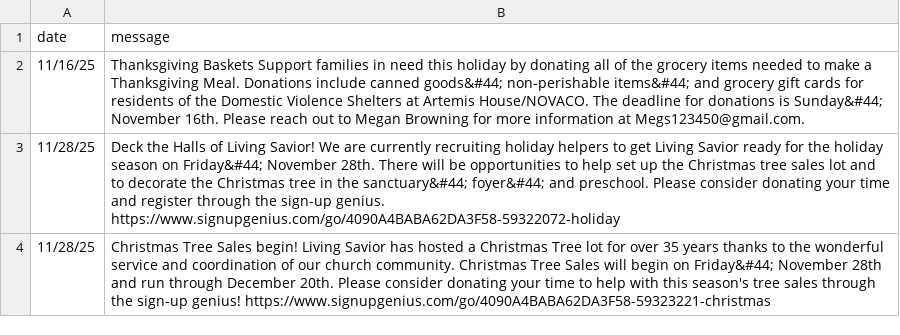
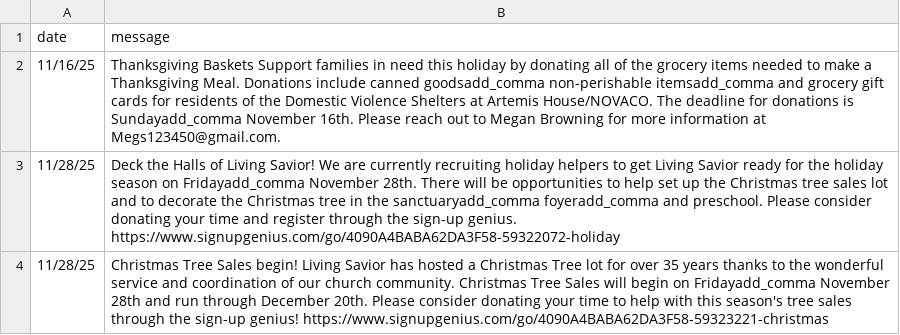
Before and after one commit to cgallarno/living-savior-lutheran-site, a CSV file: _data/announcements.csv, drawn as a sheet.

Commit message:
placeholder for the commas

```diff
--- a/_data/announcements.csv
+++ b/_data/announcements.csv
@@ -1,4 +1,4 @@
 date, message
-11/16/25, Thanksgiving Baskets Support families in need this holiday by donating all of the grocery items needed to make a Thanksgiving Meal.  Donations include canned goods&#44; non-perishable items&#44; and grocery gift cards for residents of the Domestic Violence Shelters at Artemis House/NOVACO.  The deadline for donations is Sunday&#44; November 16th.  Please reach out to Megan Browning for more information at Megs123450@gmail.com.
-11/28/25, Deck the Halls of Living Savior! We are currently recruiting holiday helpers to get Living Savior ready for the holiday season on Friday&#44; November 28th.  There will be opportunities to help set up the Christmas tree sales lot and to decorate the Christmas tree in the sanctuary&#44; foyer&#44; and preschool.  Please consider donating your time and register through the sign-up genius. https://www.signupgenius.com/go/4090A4BABA62DA3F58-59322072-holiday
-11/28/25, Christmas Tree Sales begin! Living Savior has hosted a Christmas Tree lot for over 35 years thanks to the wonderful service and coordination of our church community. Christmas Tree Sales will begin on Friday&#44; November 28th and run through December 20th.  Please consider donating your time to help with this season's tree sales through the sign-up genius! https://www.signupgenius.com/go/4090A4BABA62DA3F58-59323221-christmas
+11/16/25, Thanksgiving Baskets Support families in need this holiday by donating all of the grocery items needed to make a Thanksgiving Meal.  Donations include canned goodsadd_comma non-perishable itemsadd_comma and grocery gift cards for residents of the Domestic Violence Shelters at Artemis House/NOVACO.  The deadline for donations is Sundayadd_comma November 16th.  Please reach out to Megan Browning for more information at Megs123450@gmail.com.
+11/28/25, Deck the Halls of Living Savior! We are currently recruiting holiday helpers to get Living Savior ready for the holiday season on Fridayadd_comma November 28th.  There will be opportunities to help set up the Christmas tree sales lot and to decorate the Christmas tree in the sanctuaryadd_comma foyeradd_comma and preschool.  Please consider donating your time and register through the sign-up genius. https://www.signupgenius.com/go/4090A4BABA62DA3F58-59322072-holiday
+11/28/25, Christmas Tree Sales begin! Living Savior has hosted a Christmas Tree lot for over 35 years thanks to the wonderful service and coordination of our church community. Christmas Tree Sales will begin on Fridayadd_comma November 28th and run through December 20th.  Please consider donating your time to help with this season's tree sales through the sign-up genius! https://www.signupgenius.com/go/4090A4BABA62DA3F58-59323221-christmas
```
